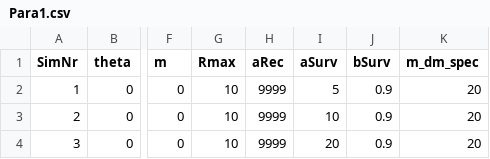
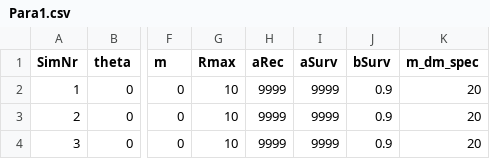
Before and after one commit to FelixMay/ConfettiModel, a CSV file: Input/Para1.csv, drawn as a sheet; only a part is shown, gaps mark what is left out; the diff names each change by its address in the sheet, - before the commit and + after, or states it on an @@ line.

```diff
--- a/Input/Para1.csv
+++ b/Input/Para1.csv
-I2 (aSurv): 5
+I2 (aSurv): 9999
-I3 (aSurv): 10
+I3 (aSurv): 9999
-I4 (aSurv): 20
+I4 (aSurv): 9999
```
Also changed, not shown: 3 other files.
